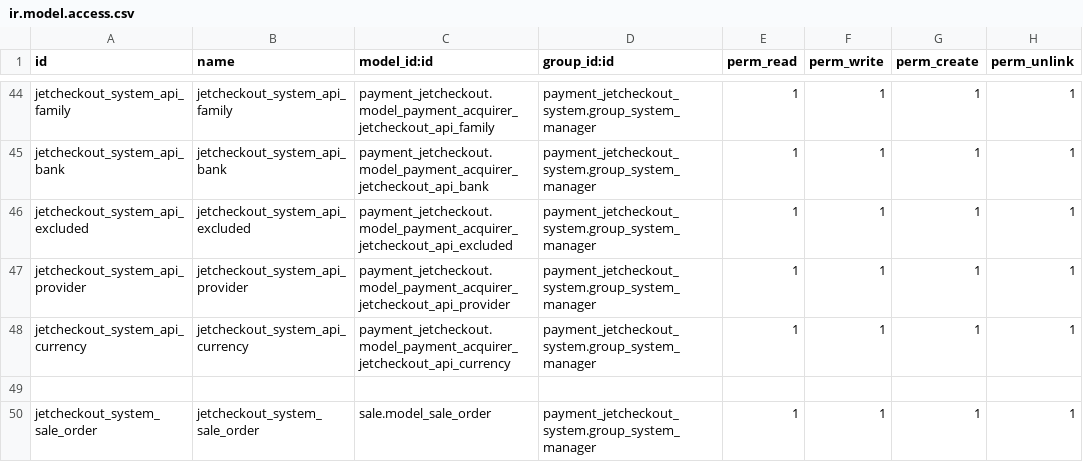
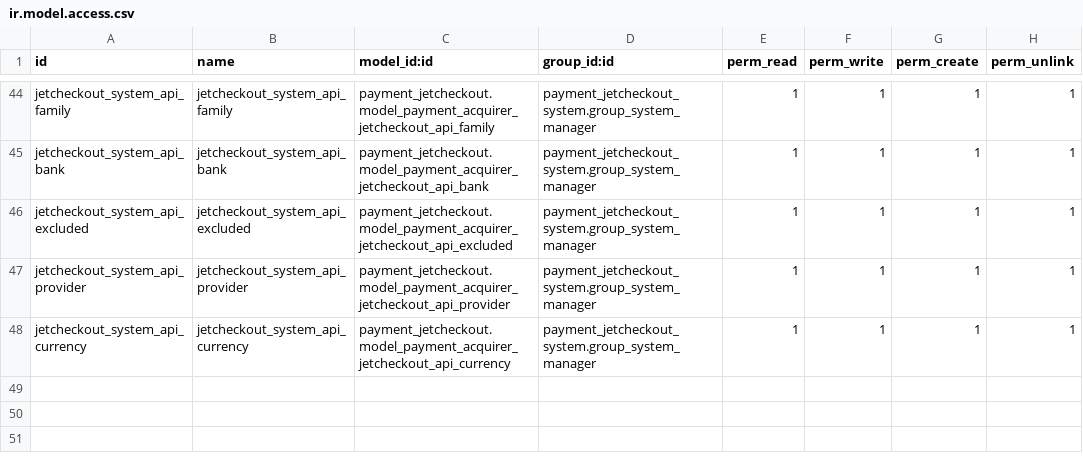
Before and after one commit to projetgrup/payment-service, a CSV file: payment_jetcheckout_system/security/ir.model.access.csv, drawn as a sheet; only a part is shown, gaps mark what is left out.

Commit message:
[FIX] sales team access rules are redefined

```diff
--- a/payment_jetcheckout_system/security/ir.model.access.csv
+++ b/payment_jetcheckout_system/security/ir.model.access.csv
@@ -48,3 +48 @@ jetcheckout_system_api_provider,jetcheckout_system_api_provider,payment_jetcheck
 jetcheckout_system_api_currency,jetcheckout_system_api_currency,payment_jetcheckout.model_payment_acquirer_jetcheckout_api_currency,payment_jetcheckout_system.group_system_manager,1,1,1,1
-
-jetcheckout_system_sale_order,jetcheckout_system_sale_order,sale.model_sale_order,payment_jetcheckout_system.group_system_manager,1,1,1,1
```
Also changed, not shown: 1 other file.
